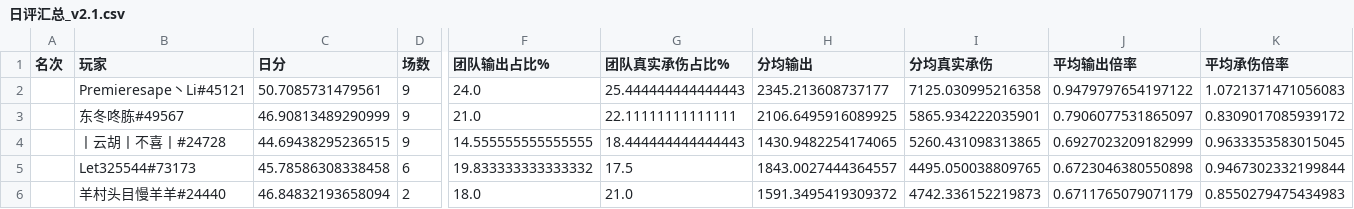
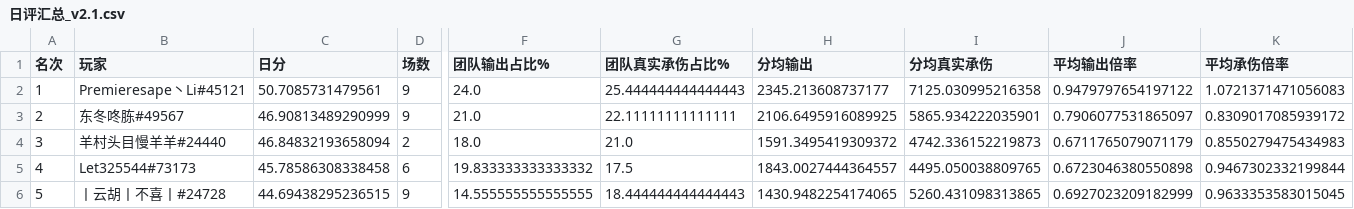
Before and after one commit to YouYouYouYouChe/Documents, a CSV file: hex-aram-ratings/reports/daily/2026-09-26/日评汇总_v2.1.csv, drawn as a sheet; only a part is shown, gaps mark what is left out; removed rows and columns are numbered as before the commit, all else as after; rows hold the shown columns only; the diff names each change by its address in the sheet, - before the commit and + after, or states it on an @@ line.

```diff
--- a/hex-aram-ratings/reports/daily/2026-09-26/日评汇总_v2.1.csv
+++ b/hex-aram-ratings/reports/daily/2026-09-26/日评汇总_v2.1.csv
-A2 (名次): (empty)
+A2 (名次): 1
-A3 (名次): (empty)
+A3 (名次): 2
-row 4:  | 丨云胡丨不喜丨#24728 | 44.69438295236515 | 9 | 14.555555555555555 | 18.444444444444443 | 1430.9482254174065 | 5260.431098313865 | 0.6927023209182999 | 0.9633353583015045
-row 5:  | Let325544#73173 | 45.78586308338458 | 6 | 19.833333333333332 | 17.5 | 1843.0027444364557 | 4495.050038809765 | 0.6723046380550898 | 0.9467302332199844
-A4 (名次): (empty)
+A4 (名次): 3
+row 5: 4 | Let325544#73173 | 45.78586308338458 | 6 | 19.833333333333332 | 17.5 | 1843.0027444364557 | 4495.050038809765 | 0.6723046380550898 | 0.9467302332199844
+row 6: 5 | 丨云胡丨不喜丨#24728 | 44.69438295236515 | 9 | 14.555555555555555 | 18.444444444444443 | 1430.9482254174065 | 5260.431098313865 | 0.6927023209182999 | 0.9633353583015045
```
Also changed, not shown: hex-aram-ratings/reports/daily/2026-09-24/日评汇总_v2.1.csv, hex-aram-ratings/reports/daily/2026-09-27/日评汇总_v2.1.csv, 19 other files.
